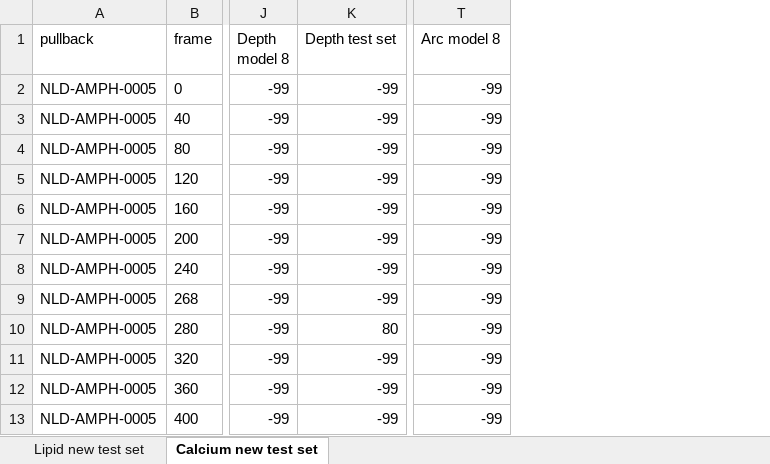
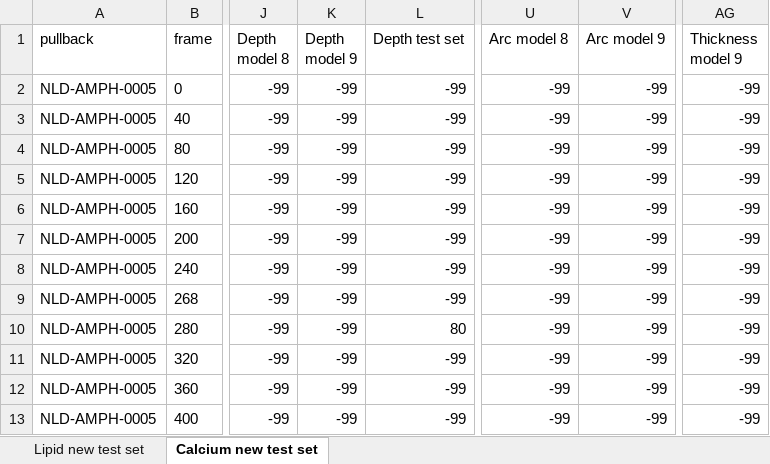
Before and after one commit to Gonzalo2408/CardiacOCT-project, an Excel workbook: info-files/statistics/manual_vs_automatic_measures.xlsx, sheet Calcium new test set, drawn as a sheet; only a part is shown, gaps mark what is left out; values as stored, in another font and other column widths than the file's, no borders; table styles not drawn; the diff names each change by its address in the sheet, - before the commit and + after, or states it on an @@ line.

Commit message:
Model 9 update

```diff
--- a/info-files/statistics/manual_vs_automatic_measures.xlsx (sheet Calcium new test set)
+++ b/info-files/statistics/manual_vs_automatic_measures.xlsx (sheet Calcium new test set)
+column K (Depth model 9), rows 2-13: all -99
+column V (Arc model 9), rows 2-13: all -99
+column AG (Thickness model 9), rows 2-13: all -99
```
Also changed, not shown: sheet Lipid new test set, info-files/statistics/measures_analysis.xlsx, 15 other files.
